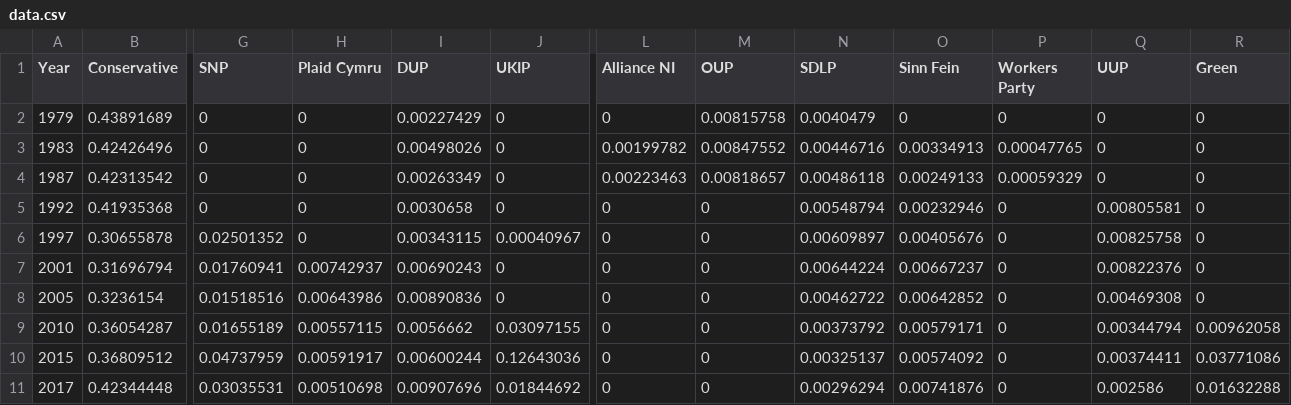
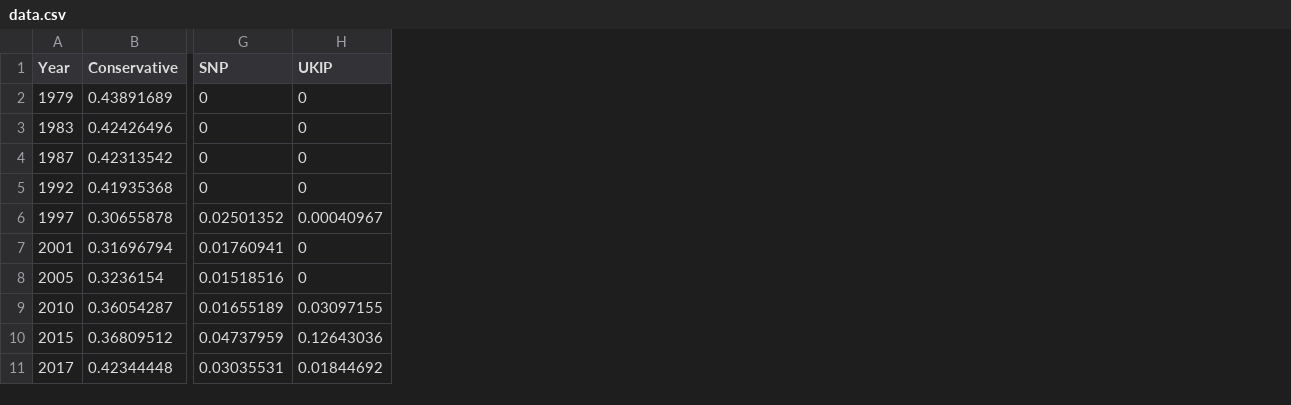
Before and after one commit to Dabecker1/Assignment, a CSV file: data.csv, drawn as a sheet; only a part is shown, gaps mark what is left out; the diff names each change by its address in the sheet, - before the commit and + after, or states it on an @@ line.

Commit message:
Update data.csv

```diff
--- a/data.csv
+++ b/data.csv
-column H (Plaid Cymru), rows 2-11: 0 | 0 | 0 | 0 | 0 | 0.00742937 | 0.00643986 | 0.00557115 | 0.00591917 | 0.00510698
-column I (DUP), rows 2-11: 0.00227429 | 0.00498026 | 0.00263349 | 0.0030658 | 0.00343115 | 0.00690243 | 0.00890836 | 0.0056662 | 0.00600244 | 0.00907696
-column L (Alliance NI), rows 2-11: 0 | 0.00199782 | 0.00223463 | 0 | 0 | 0 | 0 | 0 | 0 | 0
-column M (OUP), rows 2-11: 0.00815758 | 0.00847552 | 0.00818657 | 0 | 0 | 0 | 0 | 0 | 0 | 0
-column N (SDLP), rows 2-11: 0.0040479 | 0.00446716 | 0.00486118 | 0.00548794 | 0.00609897 | 0.00644224 | 0.00462722 | 0.00373792 | 0.00325137 | 0.00296294
-column O (Sinn Fein), rows 2-11: 0 | 0.00334913 | 0.00249133 | 0.00232946 | 0.00405676 | 0.00667237 | 0.00642852 | 0.00579171 | 0.00574092 | 0.00741876
-column P (Workers Party), rows 2-11: 0 | 0.00047765 | 0.00059329 | 0 | 0 | 0 | 0 | 0 | 0 | 0
-column Q (UUP), rows 2-11: 0 | 0 | 0 | 0.00805581 | 0.00825758 | 0.00822376 | 0.00469308 | 0.00344794 | 0.00374411 | 0.002586
-column R (Green), rows 2-11: 0 | 0 | 0 | 0 | 0 | 0 | 0 | 0.00962058 | 0.03771086 | 0.01632288
```
